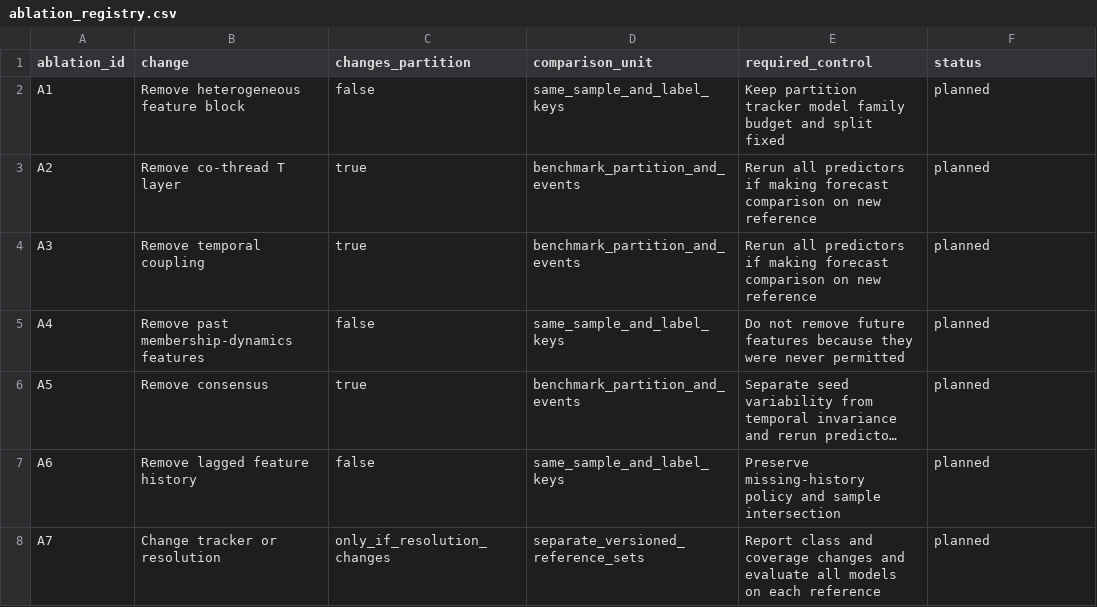
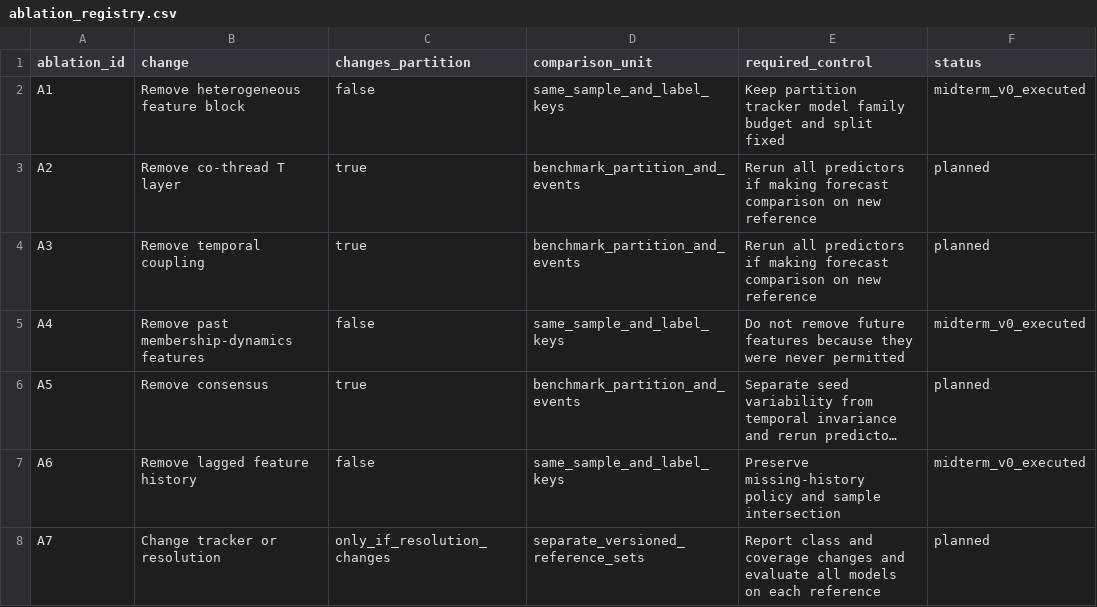
Before and after one commit to TamNgx179/reddit-community-evolution, a CSV file: experiments/ablation_registry.csv, drawn as a sheet; long unchanged cells end in …; the diff names each change by its address in the sheet, - before the commit and + after, or states it on an @@ line.

```diff
--- a/experiments/ablation_registry.csv
+++ b/experiments/ablation_registry.csv
-F2 (status): planned
+F2 (status): midterm_v0_executed
-F5 (status): planned
+F5 (status): midterm_v0_executed
-F7 (status): planned
+F7 (status): midterm_v0_executed
```
Also changed, not shown: experiments/experiment_registry.csv, experiments/feature_catalog.csv, 31 other files.
